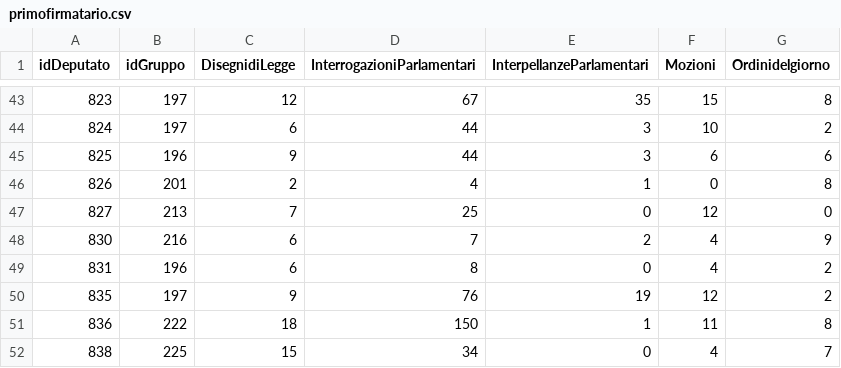
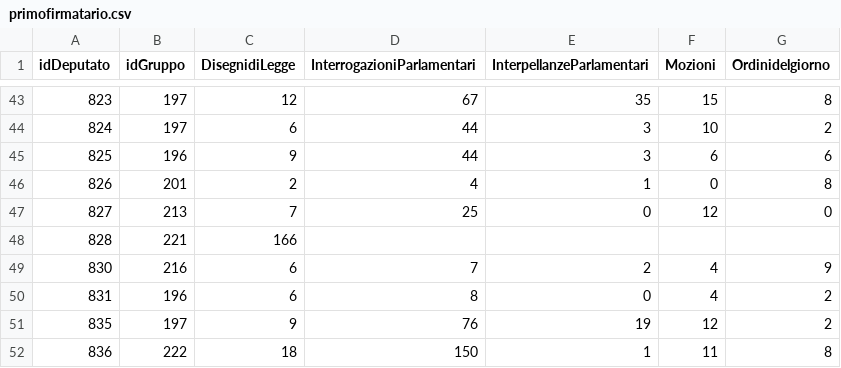
Before and after one commit to ondata/assemblearegionalesiciliana_numbers, a CSV file: data/primofirmatario.csv, drawn as a sheet; only a part is shown, gaps mark what is left out; the shorter side is filled out with more unchanged rows.

```diff
--- a/data/primofirmatario.csv
+++ b/data/primofirmatario.csv
@@ -47,2 +47,3 @@ idDeputato,idGruppo,DisegnidiLegge,InterrogazioniParlamentari,InterpellanzeParla
 827,213,7,25,0,12,0
+828,221,166,,,,
 830,216,6,7,2,4,9
```
Also changed, not shown: data/attivitaDeputatiRegioneSiciliana.csv, data/cofirmatario.csv, 2 other files.
